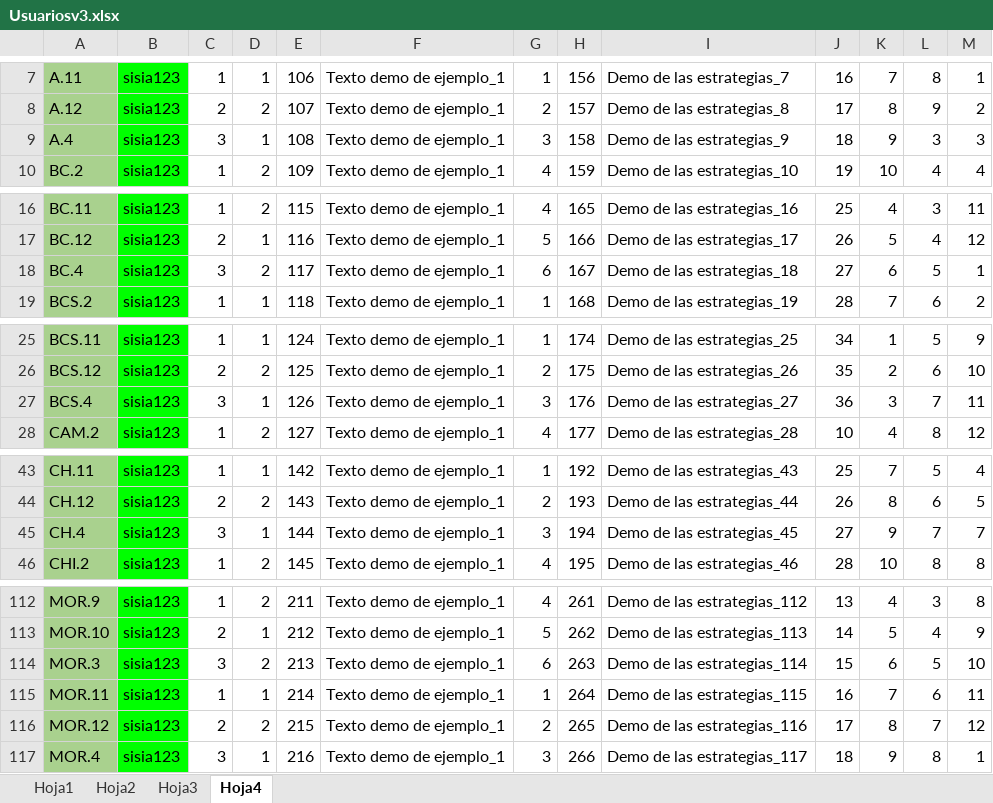
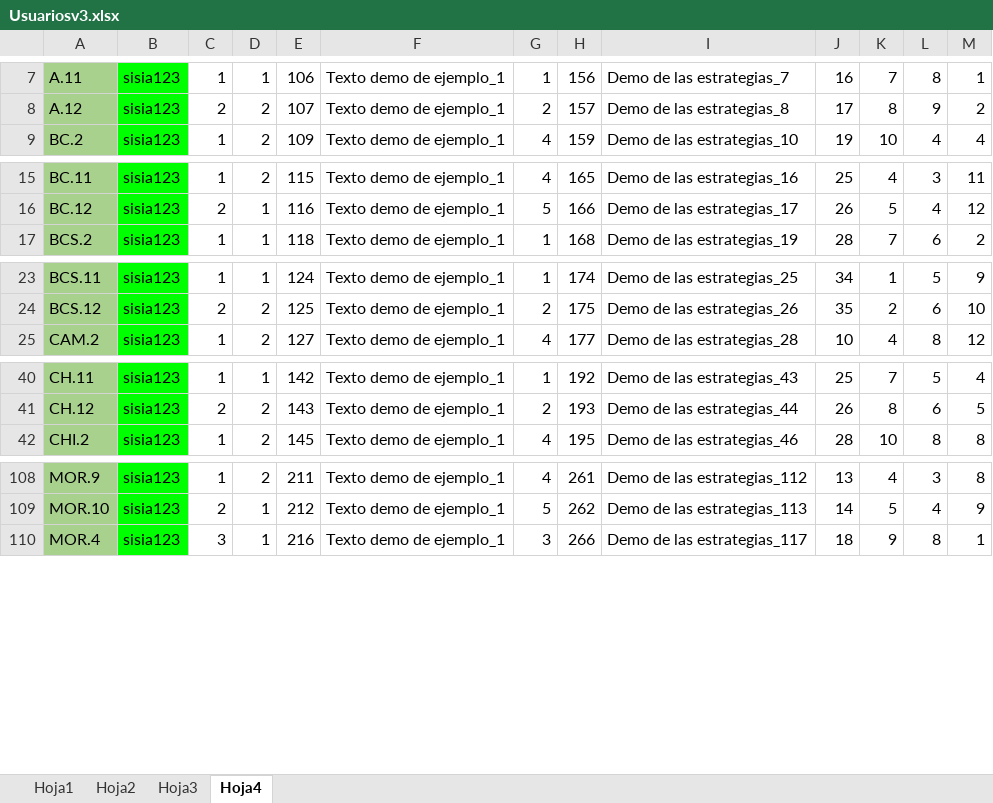
Before and after one commit to rvndrupal/SISIA, an Excel workbook: Documentacion/Usuariosv3.xlsx, sheet Hoja4, drawn as a sheet; only a part is shown, gaps mark what is left out; values as stored, in another font and other column widths than the file's, no borders; the diff covers the shown part only; the diff names each change by its address in the sheet, - before the commit and + after, or states it on an @@ line.

```diff
--- a/Documentacion/Usuariosv3.xlsx (sheet Hoja4)
+++ b/Documentacion/Usuariosv3.xlsx (sheet Hoja4)
-row 9: A.4 | sisia123 | 3 | 1 | 108 | Texto demo de ejemplo_1 | 3 | 158 | Demo de las estrategias_9 | 18 | 9 | 3 | 3
-row 18: BC.4 | sisia123 | 3 | 2 | 117 | Texto demo de ejemplo_1 | 6 | 167 | Demo de las estrategias_18 | 27 | 6 | 5 | 1
-row 27: BCS.4 | sisia123 | 3 | 1 | 126 | Texto demo de ejemplo_1 | 3 | 176 | Demo de las estrategias_27 | 36 | 3 | 7 | 11
-row 45: CH.4 | sisia123 | 3 | 1 | 144 | Texto demo de ejemplo_1 | 3 | 194 | Demo de las estrategias_45 | 27 | 9 | 7 | 7
-row 114: MOR.3 | sisia123 | 3 | 2 | 213 | Texto demo de ejemplo_1 | 6 | 263 | Demo de las estrategias_114 | 15 | 6 | 5 | 10
-row 115: MOR.11 | sisia123 | 1 | 1 | 214 | Texto demo de ejemplo_1 | 1 | 264 | Demo de las estrategias_115 | 16 | 7 | 6 | 11
-row 116: MOR.12 | sisia123 | 2 | 2 | 215 | Texto demo de ejemplo_1 | 2 | 265 | Demo de las estrategias_116 | 17 | 8 | 7 | 12
```
Also changed, not shown: 1 removed row elsewhere in this sheet, sheet Hoja3, formulas that keep their value, 16 other files.
